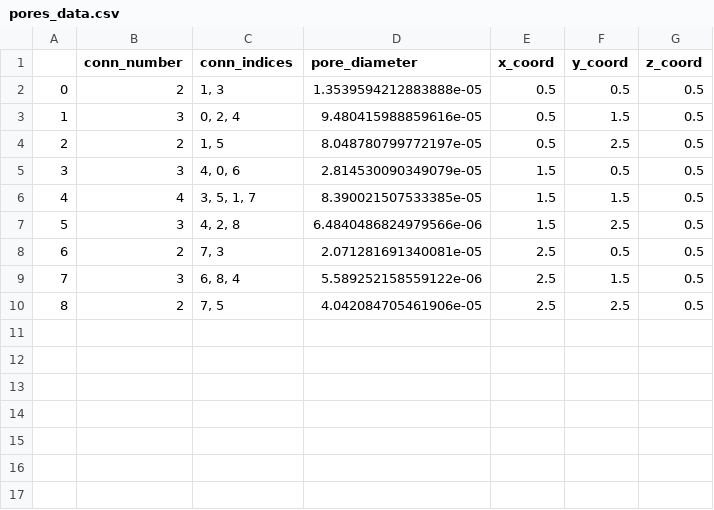
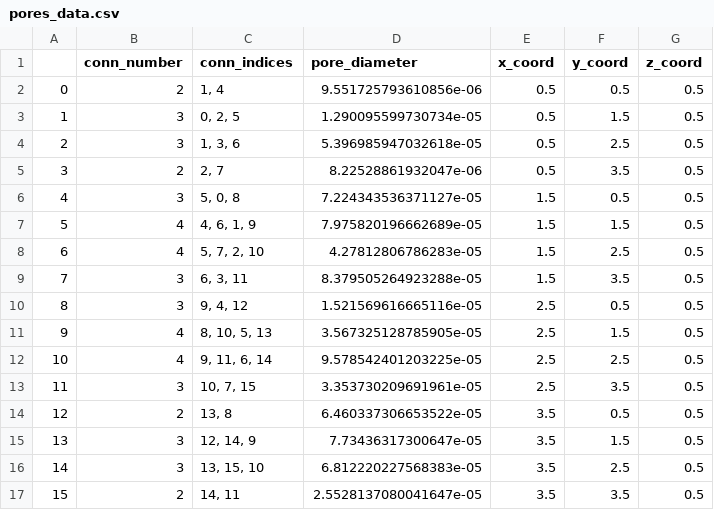
Before and after one commit to lanetszb/dpnm, a CSV file: PNData/pores_data.csv, drawn as a sheet; removed rows and columns are numbered as before the commit, all else as after; the diff names each change by its address in the sheet, - before the commit and + after, or states it on an @@ line.

```diff
--- a/PNData/pores_data.csv
+++ b/PNData/pores_data.csv
-C2 (conn_indices): 1, 3
+C2 (conn_indices): 1, 4
-D2 (pore_diameter): 1.3539594212883888e-05
+D2 (pore_diameter): 9.551725793610856e-06
-C3 (conn_indices): 0, 2, 4
+C3 (conn_indices): 0, 2, 5
-D3 (pore_diameter): 9.480415988859616e-05
+D3 (pore_diameter): 1.290095599730734e-05
-B4 (conn_number): 2
+B4 (conn_number): 3
-C4 (conn_indices): 1, 5
+C4 (conn_indices): 1, 3, 6
-D4 (pore_diameter): 8.048780799772197e-05
+D4 (pore_diameter): 5.396985947032618e-05
+row 5: 3 | 2 | 2, 7 | 8.22528861932047e-06 | 0.5 | 3.5 | 0.5
@@ column A renumbered between rows 6 and 15 @@
-C6 (conn_indices): 4, 0, 6
+C6 (conn_indices): 5, 0, 8
-D6 (pore_diameter): 2.814530090349079e-05
+D6 (pore_diameter): 7.224343536371127e-05
-C7 (conn_indices): 3, 5, 1, 7
+C7 (conn_indices): 4, 6, 1, 9
-D7 (pore_diameter): 8.390021507533385e-05
+D7 (pore_diameter): 7.975820196662689e-05
-B8 (conn_number): 3
+B8 (conn_number): 4
-C8 (conn_indices): 4, 2, 8
+C8 (conn_indices): 5, 7, 2, 10
-D8 (pore_diameter): 6.4840486824979566e-06
+D8 (pore_diameter): 4.27812806786283e-05
+row 9: 7 | 3 | 6, 3, 11 | 8.379505264923288e-05 | 1.5 | 3.5 | 0.5
+row 10: 8 | 3 | 9, 4, 12 | 1.521569616665116e-05 | 2.5 | 0.5 | 0.5
+row 11: 9 | 4 | 8, 10, 5, 13 | 3.567325128785905e-05 | 2.5 | 1.5 | 0.5
+row 12: 10 | 4 | 9, 11, 6, 14 | 9.578542401203225e-05 | 2.5 | 2.5 | 0.5
+row 13: 11 | 3 | 10, 7, 15 | 3.353730209691961e-05 | 2.5 | 3.5 | 0.5
-C14 (conn_indices): 7, 3
+C14 (conn_indices): 13, 8
-D14 (pore_diameter): 2.071281691340081e-05
+D14 (pore_diameter): 6.460337306653522e-05
-E14:E15 (x_coord): 2.5
+E14:E15 (x_coord): 3.5
-C15 (conn_indices): 6, 8, 4
+C15 (conn_indices): 12, 14, 9
-D15 (pore_diameter): 5.589252158559122e-06
+D15 (pore_diameter): 7.73436317300647e-05
-row 10: 8 | 2 | 7, 5 | 4.042084705461906e-05 | 2.5 | 2.5 | 0.5
+row 16: 14 | 3 | 13, 15, 10 | 6.812220227568383e-05 | 3.5 | 2.5 | 0.5
+row 17: 15 | 2 | 14, 11 | 2.5528137080041647e-05 | 3.5 | 3.5 | 0.5
```
Also changed, not shown: PNData/pore_throats.csv, 2 other files.
